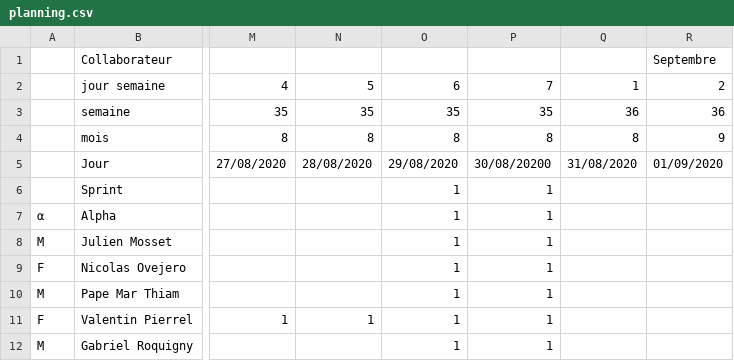
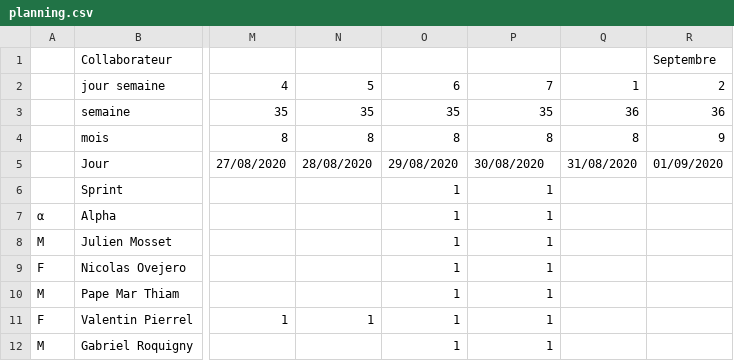
Before and after one commit to b3nker/devteam-kpi-api, a CSV file: planning.csv, drawn as a sheet; only a part is shown, gaps mark what is left out; the diff names each change by its address in the sheet, - before the commit and + after, or states it on an @@ line.

Commit message:
planning.csv: fixed typo in date

```diff
--- a/planning.csv
+++ b/planning.csv
-P5: 30/08/20200
+P5: 30/08/2020
```
